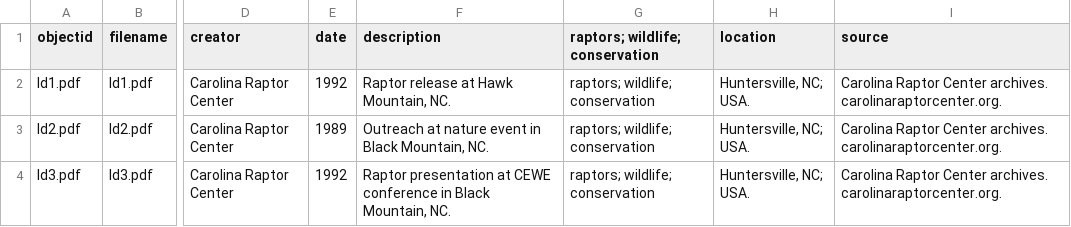
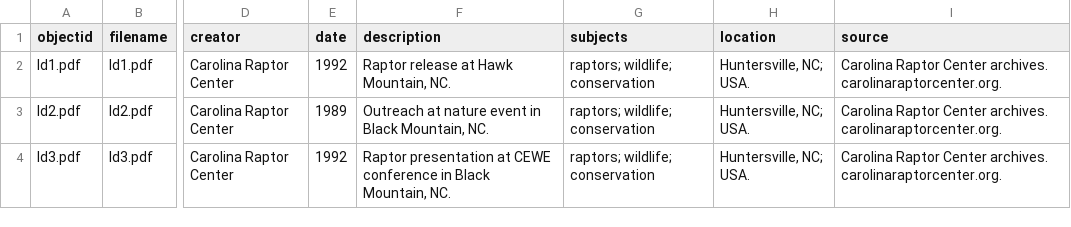
Before and after one commit to gloryfox/crcpictureslabeledanddated, a CSV file: assets/crcpicld - crcpicld.csv, drawn as a sheet; only a part is shown, gaps mark what is left out; the diff names each change by its address in the sheet, - before the commit and + after, or states it on an @@ line.

Commit message:
add files via upload

```diff
--- a/assets/crcpicld - crcpicld.csv
+++ b/assets/crcpicld - crcpicld.csv
-G1: raptors; wildlife; conservation
+G1: subjects
```
